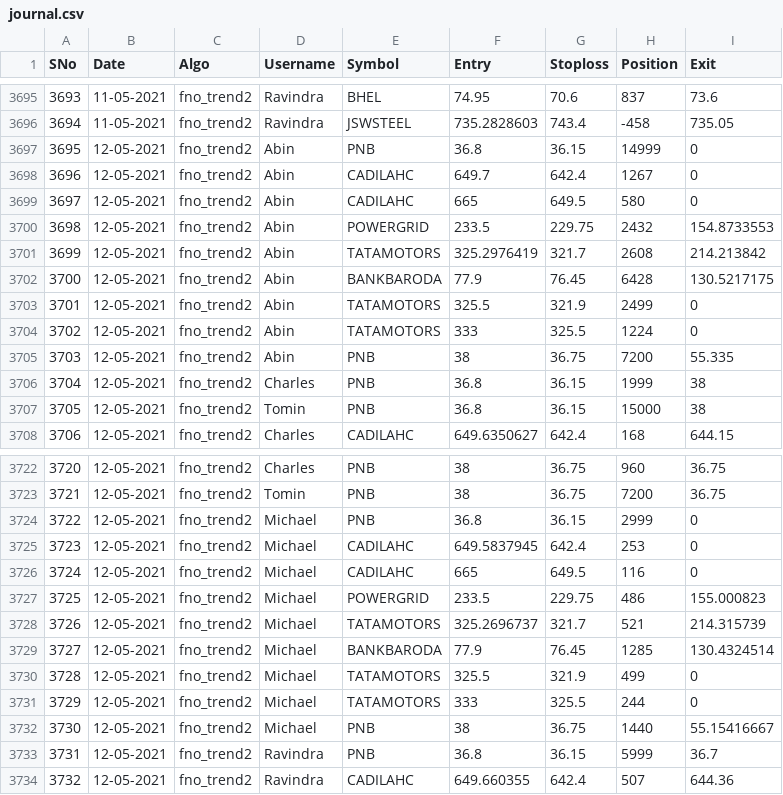
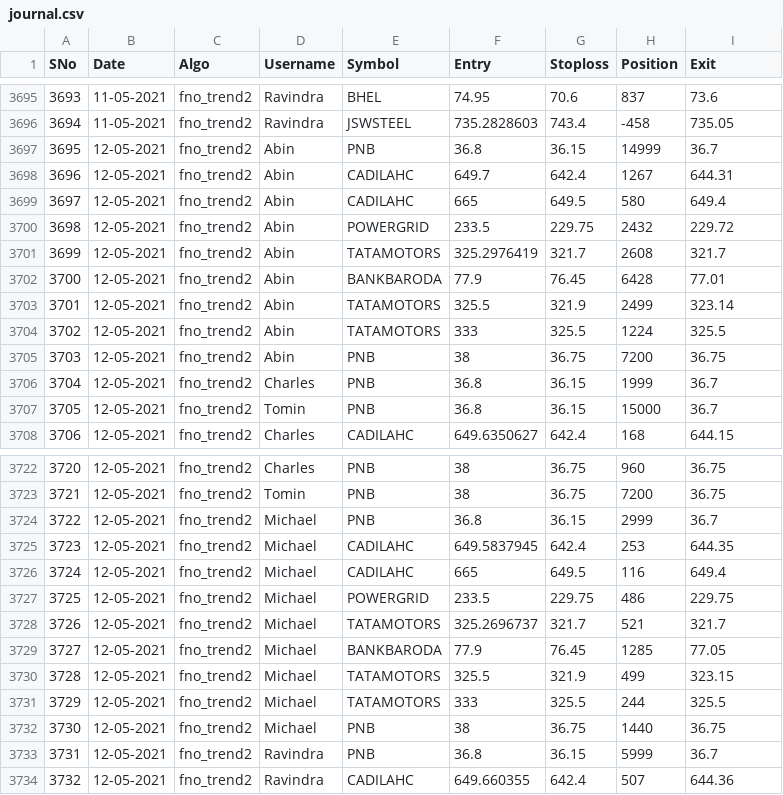
Before and after one commit to abinthomasonline/journal-dump, a CSV file: journal.csv, drawn as a sheet; only a part is shown, gaps mark what is left out.

Commit message:
fix

```diff
--- a/journal.csv
+++ b/journal.csv
@@ -3696,13 +3696,13 @@ SNo,Date,Algo,Username,Symbol,Entry,Stoploss,Position,Exit
 3694,11-05-2021,fno_trend2,Ravindra,JSWSTEEL,735.2828603,743.4,-458,735.05
-3695,12-05-2021,fno_trend2,Abin,PNB,36.8,36.15,14999,0
-3696,12-05-2021,fno_trend2,Abin,CADILAHC,649.7,642.4,1267,0
-3697,12-05-2021,fno_trend2,Abin,CADILAHC,665,649.5,580,0
-3698,12-05-2021,fno_trend2,Abin,POWERGRID,233.5,229.75,2432,154.8733553
-3699,12-05-2021,fno_trend2,Abin,TATAMOTORS,325.2976419,321.7,2608,214.213842
-3700,12-05-2021,fno_trend2,Abin,BANKBARODA,77.9,76.45,6428,130.5217175
-3701,12-05-2021,fno_trend2,Abin,TATAMOTORS,325.5,321.9,2499,0
-3702,12-05-2021,fno_trend2,Abin,TATAMOTORS,333,325.5,1224,0
-3703,12-05-2021,fno_trend2,Abin,PNB,38,36.75,7200,55.335
-3704,12-05-2021,fno_trend2,Charles,PNB,36.8,36.15,1999,38
-3705,12-05-2021,fno_trend2,Tomin,PNB,36.8,36.15,15000,38
+3695,12-05-2021,fno_trend2,Abin,PNB,36.8,36.15,14999,36.7
+3696,12-05-2021,fno_trend2,Abin,CADILAHC,649.7,642.4,1267,644.31
+3697,12-05-2021,fno_trend2,Abin,CADILAHC,665,649.5,580,649.4
+3698,12-05-2021,fno_trend2,Abin,POWERGRID,233.5,229.75,2432,229.72
+3699,12-05-2021,fno_trend2,Abin,TATAMOTORS,325.2976419,321.7,2608,321.7
+3700,12-05-2021,fno_trend2,Abin,BANKBARODA,77.9,76.45,6428,77.01
+3701,12-05-2021,fno_trend2,Abin,TATAMOTORS,325.5,321.9,2499,323.14
+3702,12-05-2021,fno_trend2,Abin,TATAMOTORS,333,325.5,1224,325.5
+3703,12-05-2021,fno_trend2,Abin,PNB,38,36.75,7200,36.75
+3704,12-05-2021,fno_trend2,Charles,PNB,36.8,36.15,1999,36.7
+3705,12-05-2021,fno_trend2,Tomin,PNB,36.8,36.15,15000,36.7
 3706,12-05-2021,fno_trend2,Charles,CADILAHC,649.6350627,642.4,168,644.15
@@ -3723,11 +3723,11 @@ SNo,Date,Algo,Username,Symbol,Entry,Stoploss,Position,Exit
 3721,12-05-2021,fno_trend2,Tomin,PNB,38,36.75,7200,36.75
-3722,12-05-2021,fno_trend2,Michael,PNB,36.8,36.15,2999,0
-3723,12-05-2021,fno_trend2,Michael,CADILAHC,649.5837945,642.4,253,0
-3724,12-05-2021,fno_trend2,Michael,CADILAHC,665,649.5,116,0
-3725,12-05-2021,fno_trend2,Michael,POWERGRID,233.5,229.75,486,155.000823
-3726,12-05-2021,fno_trend2,Michael,TATAMOTORS,325.2696737,321.7,521,214.315739
-3727,12-05-2021,fno_trend2,Michael,BANKBARODA,77.9,76.45,1285,130.4324514
-3728,12-05-2021,fno_trend2,Michael,TATAMOTORS,325.5,321.9,499,0
-3729,12-05-2021,fno_trend2,Michael,TATAMOTORS,333,325.5,244,0
-3730,12-05-2021,fno_trend2,Michael,PNB,38,36.75,1440,55.15416667
+3722,12-05-2021,fno_trend2,Michael,PNB,36.8,36.15,2999,36.7
+3723,12-05-2021,fno_trend2,Michael,CADILAHC,649.5837945,642.4,253,644.35
+3724,12-05-2021,fno_trend2,Michael,CADILAHC,665,649.5,116,649.4
+3725,12-05-2021,fno_trend2,Michael,POWERGRID,233.5,229.75,486,229.75
+3726,12-05-2021,fno_trend2,Michael,TATAMOTORS,325.2696737,321.7,521,321.7
+3727,12-05-2021,fno_trend2,Michael,BANKBARODA,77.9,76.45,1285,77.05
+3728,12-05-2021,fno_trend2,Michael,TATAMOTORS,325.5,321.9,499,323.15
+3729,12-05-2021,fno_trend2,Michael,TATAMOTORS,333,325.5,244,325.5
+3730,12-05-2021,fno_trend2,Michael,PNB,38,36.75,1440,36.75
 3731,12-05-2021,fno_trend2,Ravindra,PNB,36.8,36.15,5999,36.7
```
